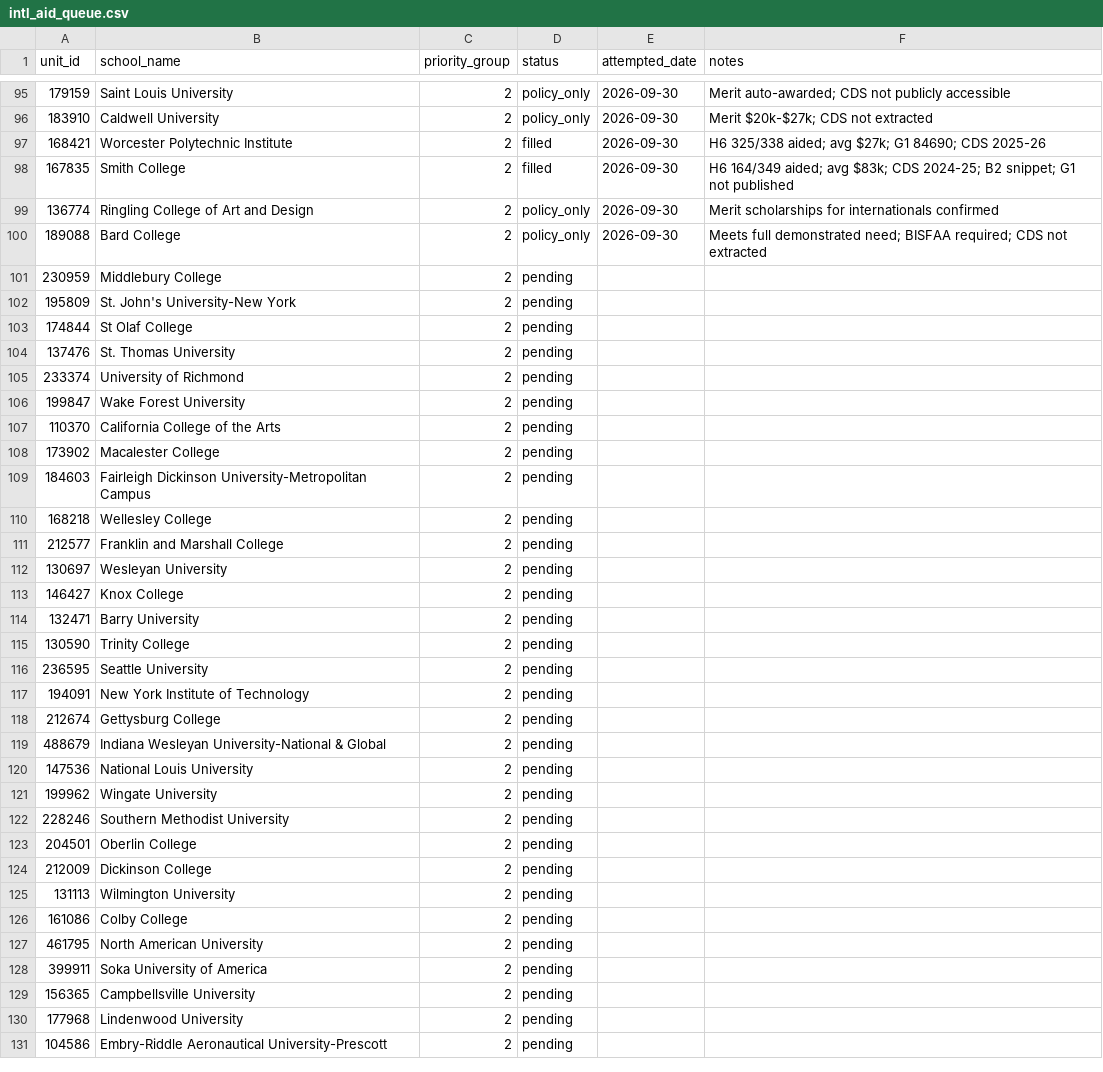
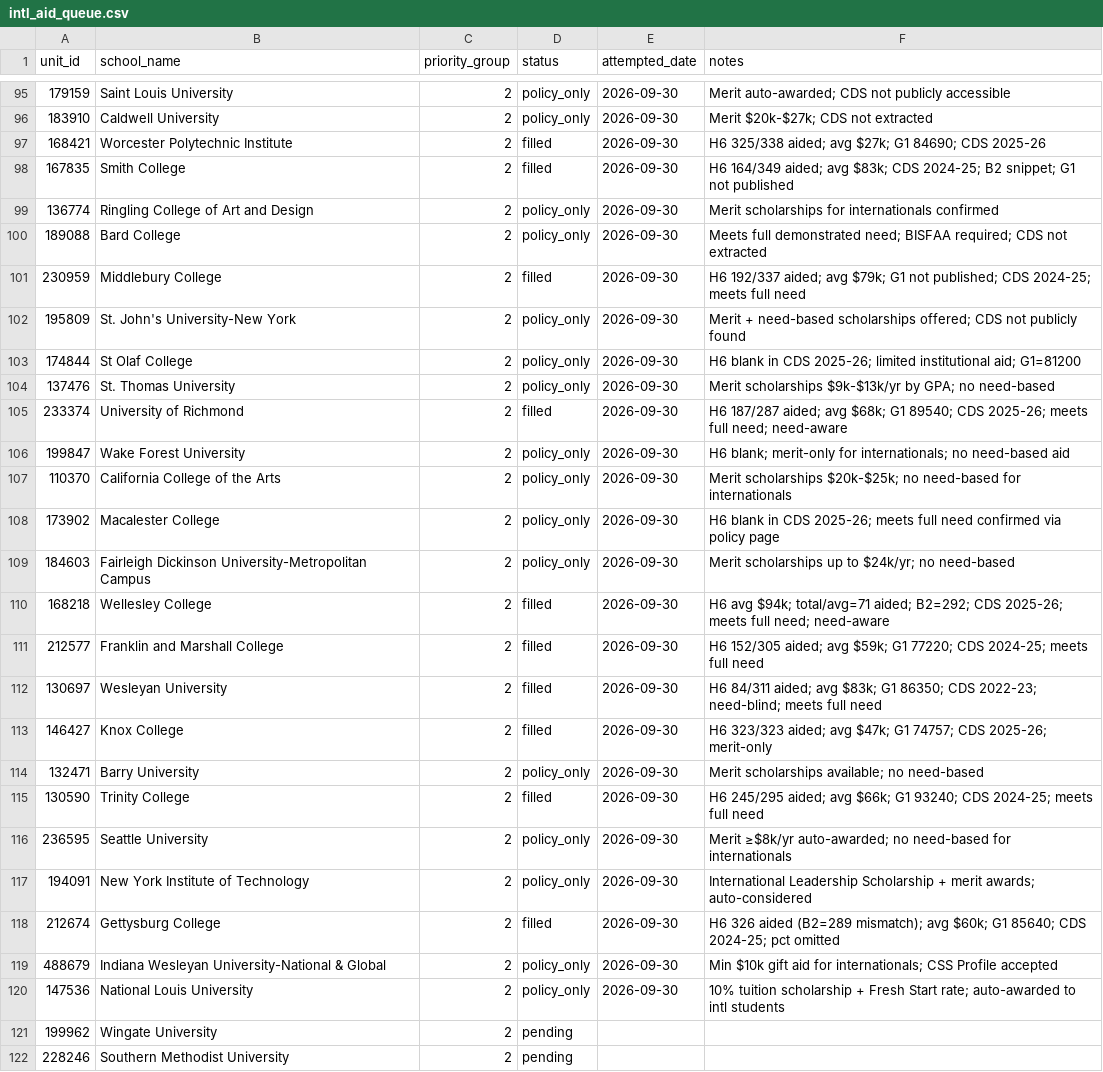
Before and after one commit to LuizB77/college-match, a CSV file: data/manual/intl_aid_queue.csv, drawn as a sheet; only a part is shown, gaps mark what is left out; the shorter side is filled out with more unchanged rows.

```diff
--- a/data/manual/intl_aid_queue.csv
+++ b/data/manual/intl_aid_queue.csv
@@ -100,22 +100,22 @@ unit_id,school_name,priority_group,status,attempted_date,notes
 189088,Bard College,2,policy_only,2026-09-30,Meets full demonstrated need; BISFAA required; CDS not extracted
-230959,Middlebury College,2,pending,,
-195809,St. John's University-New York,2,pending,,
-174844,St Olaf College,2,pending,,
-137476,St. Thomas University,2,pending,,
-233374,University of Richmond,2,pending,,
-199847,Wake Forest University,2,pending,,
-110370,California College of the Arts,2,pending,,
-173902,Macalester College,2,pending,,
-184603,Fairleigh Dickinson University-Metropolitan Campus,2,pending,,
-168218,Wellesley College,2,pending,,
-212577,Franklin and Marshall College,2,pending,,
-130697,Wesleyan University,2,pending,,
-146427,Knox College,2,pending,,
-132471,Barry University,2,pending,,
-130590,Trinity College,2,pending,,
-236595,Seattle University,2,pending,,
-194091,New York Institute of Technology,2,pending,,
-212674,Gettysburg College,2,pending,,
-488679,Indiana Wesleyan University-National & Global,2,pending,,
-147536,National Louis University,2,pending,,
+230959,Middlebury College,2,filled,2026-09-30,H6 192/337 aided; avg $79k; G1 not published; CDS 2024-25; meets full need
+195809,St. John's University-New York,2,policy_only,2026-09-30,Merit + need-based scholarships offered; CDS not publicly found
+174844,St Olaf College,2,policy_only,2026-09-30,H6 blank in CDS 2025-26; limited institutional aid; G1=81200
+137476,St. Thomas University,2,policy_only,2026-09-30,Merit scholarships $9k-$13k/yr by GPA; no need-based
+233374,University of Richmond,2,filled,2026-09-30,H6 187/287 aided; avg $68k; G1 89540; CDS 2025-26; meets full need; need-aware
+199847,Wake Forest University,2,policy_only,2026-09-30,H6 blank; merit-only for internationals; no need-based aid
+110370,California College of the Arts,2,policy_only,2026-09-30,Merit scholarships $20k-$25k; no need-based for internationals
+173902,Macalester College,2,policy_only,2026-09-30,H6 blank in CDS 2025-26; meets full need confirmed via policy page
+184603,Fairleigh Dickinson University-Metropolitan Campus,2,policy_only,2026-09-30,Merit scholarships up to $24k/yr; no need-based
+168218,Wellesley College,2,filled,2026-09-30,H6 avg $94k; total/avg=71 aided; B2=292; CDS 2025-26; meets full need; need-aware
+212577,Franklin and Marshall College,2,filled,2026-09-30,H6 152/305 aided; avg $59k; G1 77220; CDS 2024-25; meets full need
+130697,Wesleyan University,2,filled,2026-09-30,H6 84/311 aided; avg $83k; G1 86350; CDS 2022-23; need-blind; meets full need
+146427,Knox College,2,filled,2026-09-30,H6 323/323 aided; avg $47k; G1 74757; CDS 2025-26; merit-only
+132471,Barry University,2,policy_only,2026-09-30,Merit scholarships available; no need-based
+130590,Trinity College,2,filled,2026-09-30,H6 245/295 aided; avg $66k; G1 93240; CDS 2024-25; meets full need
+236595,Seattle University,2,policy_only,2026-09-30,Merit ≥$8k/yr auto-awarded; no need-based for internationals
+194091,New York Institute of Technology,2,policy_only,2026-09-30,International Leadership Scholarship + merit awards; auto-considered
+212674,Gettysburg College,2,filled,2026-09-30,H6 326 aided (B2=289 mismatch); avg $60k; G1 85640; CDS 2024-25; pct omitted
+488679,Indiana Wesleyan University-National & Global,2,policy_only,2026-09-30,Min $10k gift aid for internationals; CSS Profile accepted
+147536,National Louis University,2,policy_only,2026-09-30,10% tuition scholarship + Fresh Start rate; auto-awarded to intl students
 199962,Wingate University,2,pending,,
```
Also changed, not shown: data/manual/intl_aid.csv.
